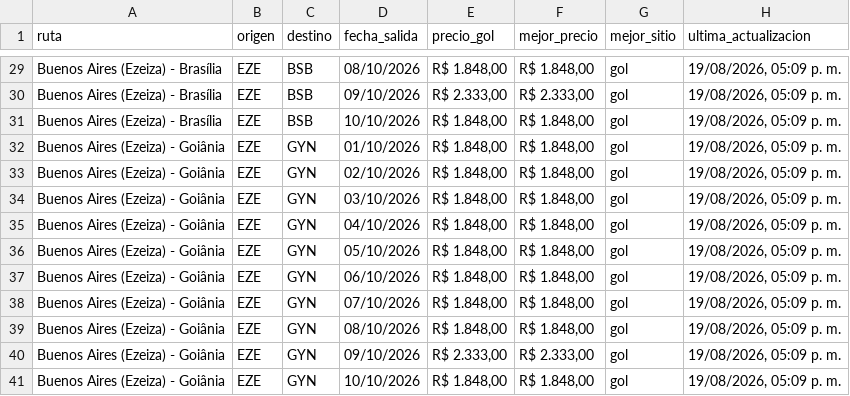
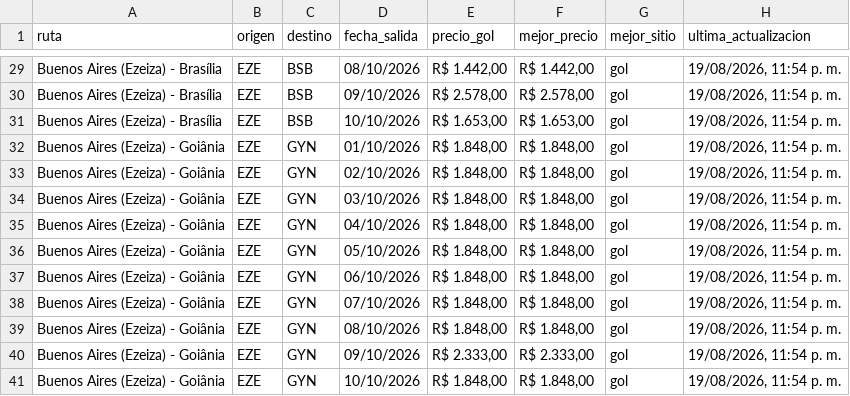
Before and after one commit to PabloNicolasAcevedo/vuelos-tracker, a CSV file: data/resumen-pablo.csv, drawn as a sheet; only a part is shown, gaps mark what is left out; the diff covers the shown part only; the diff names each change by its address in the sheet, - before the commit and + after, or states it on an @@ line.

```diff
--- a/data/resumen-pablo.csv
+++ b/data/resumen-pablo.csv
-E29 (precio_gol): R$ 1.848,00
+E29 (precio_gol): R$ 1.442,00
-F29 (mejor_precio): R$ 1.848,00
+F29 (mejor_precio): R$ 1.442,00
-H29:H41 (ultima_actualizacion): 19/08/2026, 05:09 p. m.
+H29:H41 (ultima_actualizacion): 19/08/2026, 11:54 p. m.
-E30 (precio_gol): R$ 2.333,00
+E30 (precio_gol): R$ 2.578,00
-F30 (mejor_precio): R$ 2.333,00
+F30 (mejor_precio): R$ 2.578,00
-E31 (precio_gol): R$ 1.848,00
+E31 (precio_gol): R$ 1.653,00
-F31 (mejor_precio): R$ 1.848,00
+F31 (mejor_precio): R$ 1.653,00
```
Also changed, not shown: 61 edited cells elsewhere in this file, data/resumen-david.csv, 13 other files.
